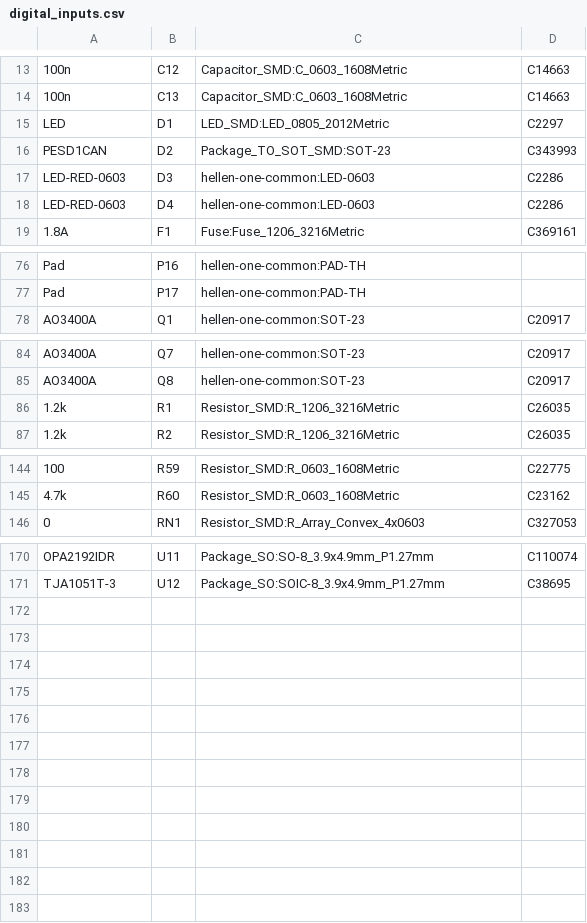
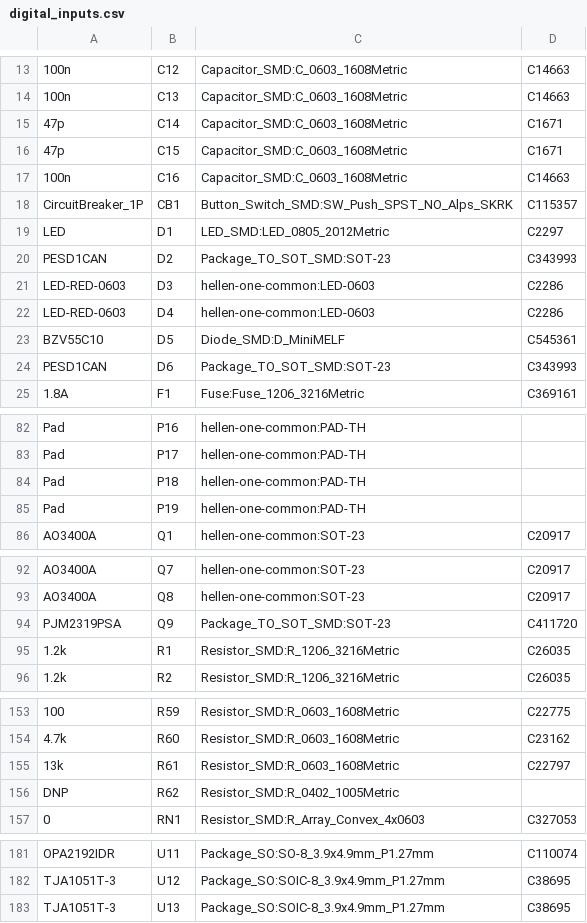
Before and after one commit to rusefi/stim, a CSV file: digital_inputs/gerber/digital_inputs.csv, drawn as a sheet; only a part is shown, gaps mark what is left out.

```diff
--- a/digital_inputs/gerber/digital_inputs.csv
+++ b/digital_inputs/gerber/digital_inputs.csv
@@ -14,2 +14,6 @@
 "100n","C13","Capacitor_SMD:C_0603_1608Metric","C14663"
+"47p","C14","Capacitor_SMD:C_0603_1608Metric","C1671"
+"47p","C15","Capacitor_SMD:C_0603_1608Metric","C1671"
+"100n","C16","Capacitor_SMD:C_0603_1608Metric","C14663"
+"CircuitBreaker_1P","CB1","Button_Switch_SMD:SW_Push_SPST_NO_Alps_SKRK","C115357"
 "LED","D1","LED_SMD:LED_0805_2012Metric","C2297"
@@ -18,2 +22,4 @@
 "LED-RED-0603","D4","hellen-one-common:LED-0603","C2286"
+"BZV55C10","D5","Diode_SMD:D_MiniMELF","C545361"
+"PESD1CAN","D6","Package_TO_SOT_SMD:SOT-23","C343993"
 "1.8A","F1","Fuse:Fuse_1206_3216Metric","C369161"
@@ -77,2 +83,4 @@
 "Pad","P17","hellen-one-common:PAD-TH",""
+"Pad","P18","hellen-one-common:PAD-TH",""
+"Pad","P19","hellen-one-common:PAD-TH",""
 "AO3400A","Q1","hellen-one-common:SOT-23"," C20917"
@@ -85,2 +93,3 @@
 "AO3400A","Q8","hellen-one-common:SOT-23"," C20917"
+"PJM2319PSA","Q9","Package_TO_SOT_SMD:SOT-23","C411720"
 "1.2k","R1","Resistor_SMD:R_1206_3216Metric","C26035"
@@ -145,2 +154,4 @@
 "4.7k","R60","Resistor_SMD:R_0603_1608Metric","C23162"
+"13k","R61","Resistor_SMD:R_0603_1608Metric","C22797"
+"DNP","R62","Resistor_SMD:R_0402_1005Metric",""
 "0","RN1","Resistor_SMD:R_Array_Convex_4x0603","C327053"
@@ -171 +182,2 @@
 "TJA1051T-3","U12","Package_SO:SOIC-8_3.9x4.9mm_P1.27mm","C38695"
+"TJA1051T-3","U13","Package_SO:SOIC-8_3.9x4.9mm_P1.27mm","C38695"
```
Also changed, not shown: digital_inputs/boards/digital_inputs-c/board/digital_inputs-c-BOM-JLC.csv, digital_inputs/boards/digital_inputs-c/board/misc/digital_inputs-c-BOM.csv, 34 other files.
